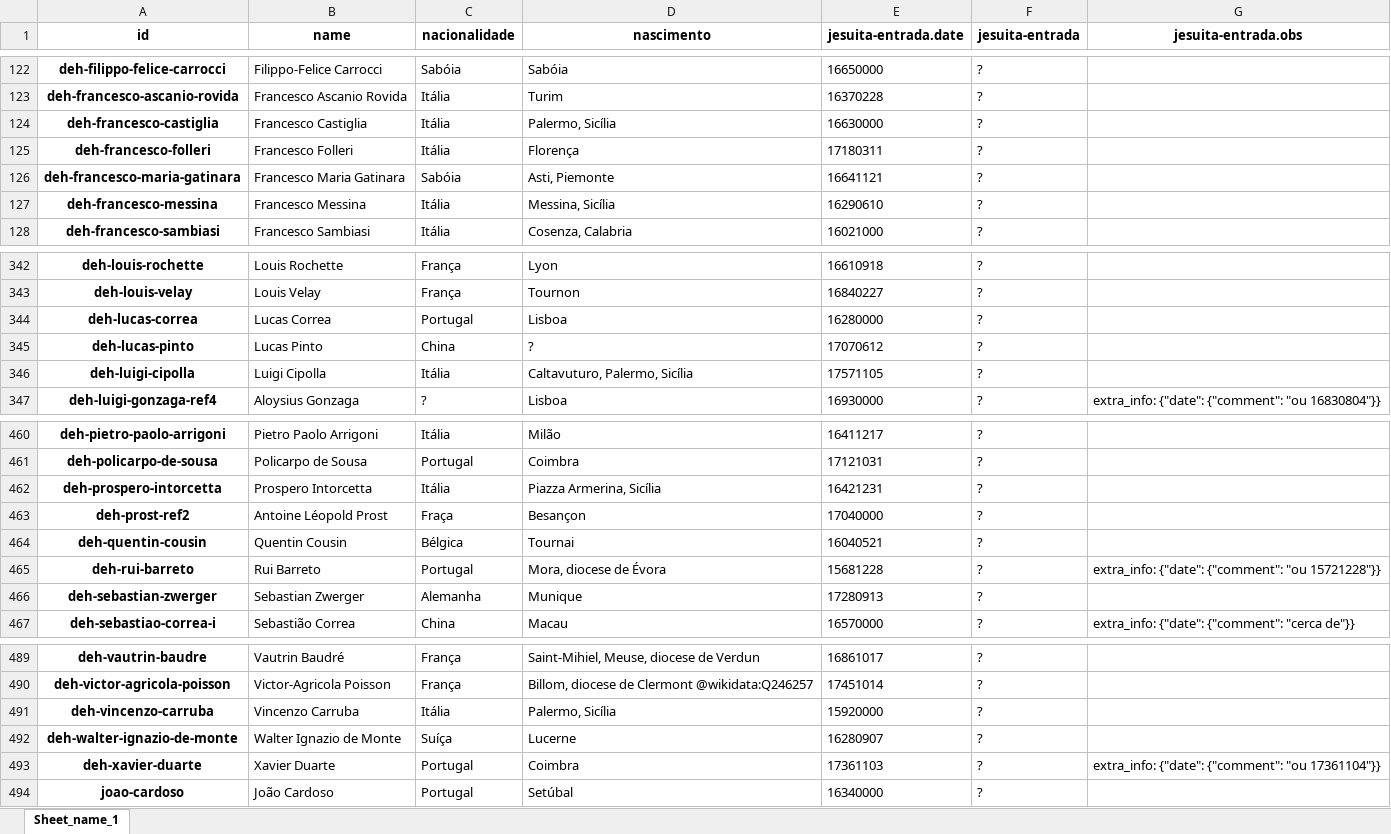
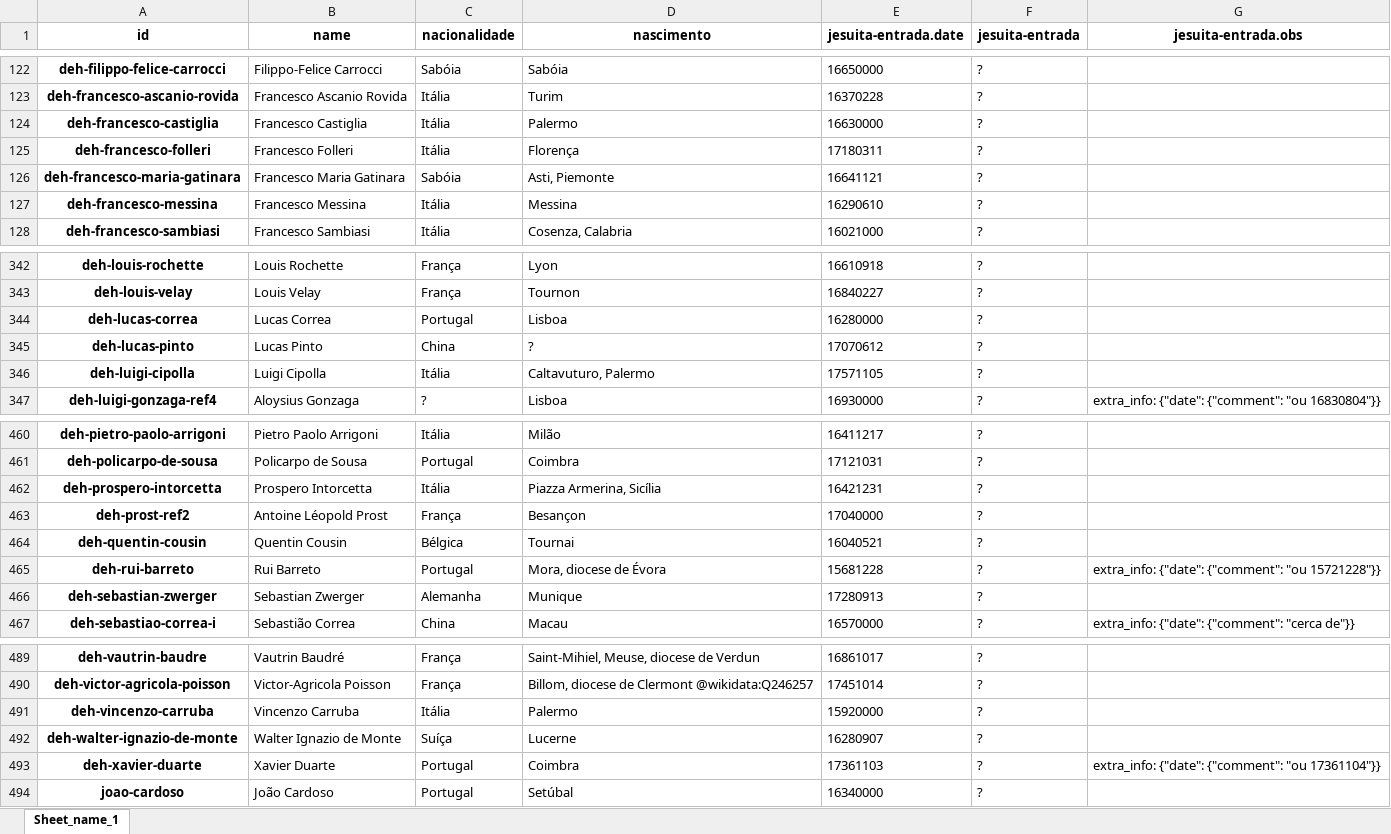
Before and after one commit to joaquimrcarvalho/dehergne-locations, an Excel workbook: notebooks/jesuitas-entrada-desc.xlsx, sheet Sheet_name_1, drawn as a sheet; only a part is shown, gaps mark what is left out; values as stored, in another font and other column widths than the file's, no borders; the diff names each change by its address in the sheet, - before the commit and + after, or states it on an @@ line.

```diff
--- a/notebooks/jesuitas-entrada-desc.xlsx (sheet Sheet_name_1)
+++ b/notebooks/jesuitas-entrada-desc.xlsx (sheet Sheet_name_1)
-D124 (nascimento): Palermo, Sicília
+D124 (nascimento): Palermo
-D127 (nascimento): Messina, Sicília
+D127 (nascimento): Messina
-D346 (nascimento): Caltavuturo, Palermo, Sicília
+D346 (nascimento): Caltavuturo, Palermo
-C463 (nacionalidade): Fraça
+C463 (nacionalidade): França
-D491 (nascimento): Palermo, Sicília
+D491 (nascimento): Palermo
```
Also changed, not shown: notebooks/jesuita-entrada-coimbra.xlsx, notebooks/jesuita-entrada_totals.xlsx, 13 other files.
